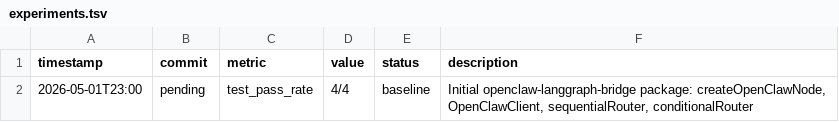
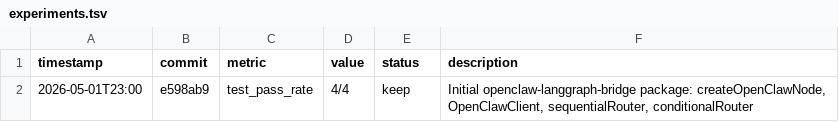
Before and after one commit to robertsong2019/openclaw-workspace, a TSV file: lab/openclaw-langgraph-bridge/experiments.tsv, drawn as a sheet.

Commit message:
chore: update experiments.tsv with commit hash

```diff
--- a/lab/openclaw-langgraph-bridge/experiments.tsv
+++ b/lab/openclaw-langgraph-bridge/experiments.tsv
@@ -1,2 +1,2 @@
 timestamp	commit	metric	value	status	description
-2026-05-01T23:00	pending	test_pass_rate	4/4	baseline	Initial openclaw-langgraph-bridge package: createOpenClawNode, OpenClawClient, sequentialRouter, conditionalRouter
+2026-05-01T23:00	e598ab9	test_pass_rate	4/4	keep	Initial openclaw-langgraph-bridge package: createOpenClawNode, OpenClawClient, sequentialRouter, conditionalRouter
```
